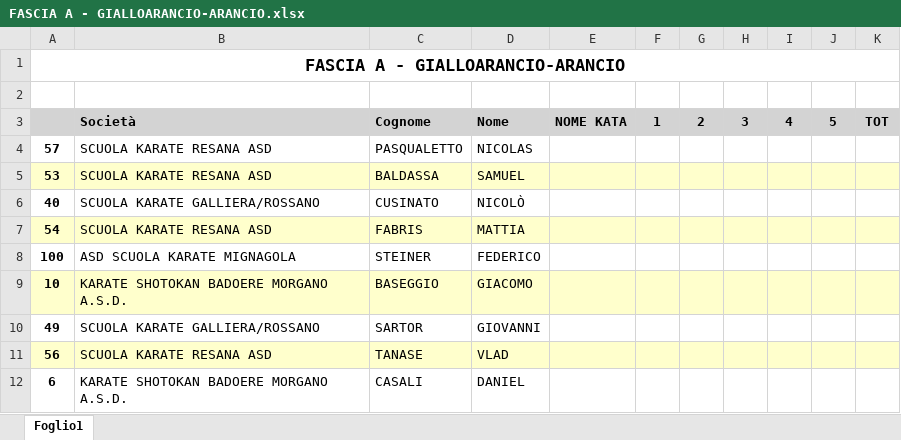
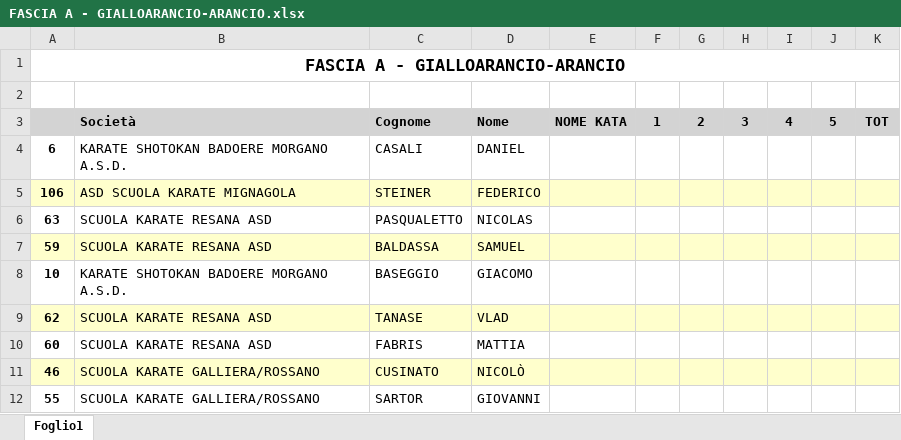
Before and after one commit to enricomarchi/karate, an Excel workbook: risultato/FASCIA A - GIALLOARANCIO-ARANCIO.xlsx, sheet Foglio1, drawn as a sheet; values as stored, in another font and other column widths than the file's, no borders; removed rows and columns are numbered as before the commit, all else as after; the diff names each change by its address in the sheet, - before the commit and + after, or states it on an @@ line.

```diff
--- a/risultato/FASCIA A - GIALLOARANCIO-ARANCIO.xlsx (sheet Foglio1)
+++ b/risultato/FASCIA A - GIALLOARANCIO-ARANCIO.xlsx (sheet Foglio1)
@@ row 12 moved to row 4: 6 @@
+row 5: 106 | ASD SCUOLA KARATE MIGNAGOLA | STEINER | FEDERICO
-A6: 57
+A6: 63
-A7: 53
+A7: 59
-row 6: 40 | SCUOLA KARATE GALLIERA/ROSSANO | CUSINATO | NICOLÒ
-row 7: 54 | SCUOLA KARATE RESANA ASD | FABRIS | MATTIA
-row 8: 100 | ASD SCUOLA KARATE MIGNAGOLA | STEINER | FEDERICO
-A8:K8 fill: #FFFFCC
+A8:K8 fill: none
-row 10: 49 | SCUOLA KARATE GALLIERA/ROSSANO | SARTOR | GIOVANNI
-A9: 56
+A9: 62
+row 10: 60 | SCUOLA KARATE RESANA ASD | FABRIS | MATTIA
+row 11: 46 | SCUOLA KARATE GALLIERA/ROSSANO | CUSINATO | NICOLÒ
+row 12: 55 | SCUOLA KARATE GALLIERA/ROSSANO | SARTOR | GIOVANNI
```
Also changed, not shown: risultato/FASCIA A - BIANCA-BIANCOGIALLA-GIALLA POOL-1.xlsx, risultato/FASCIA B - ARANCIOVERDE-VERDE.xlsx, 27 other files.
